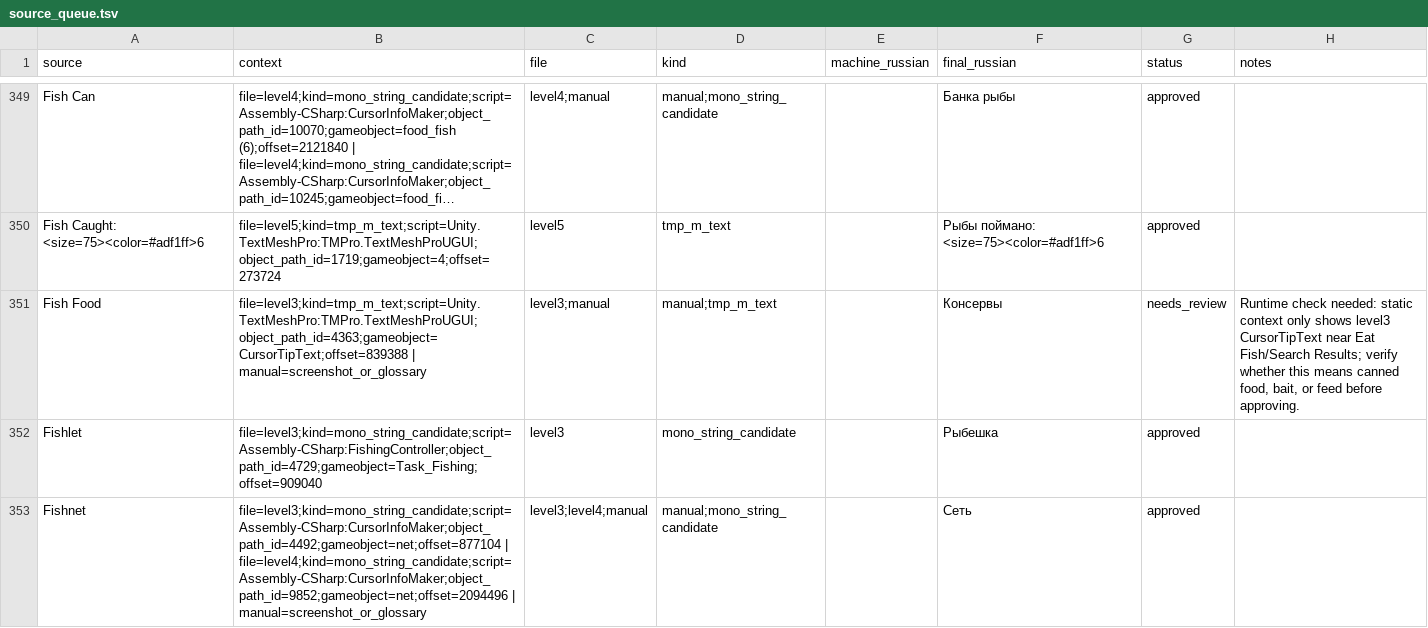
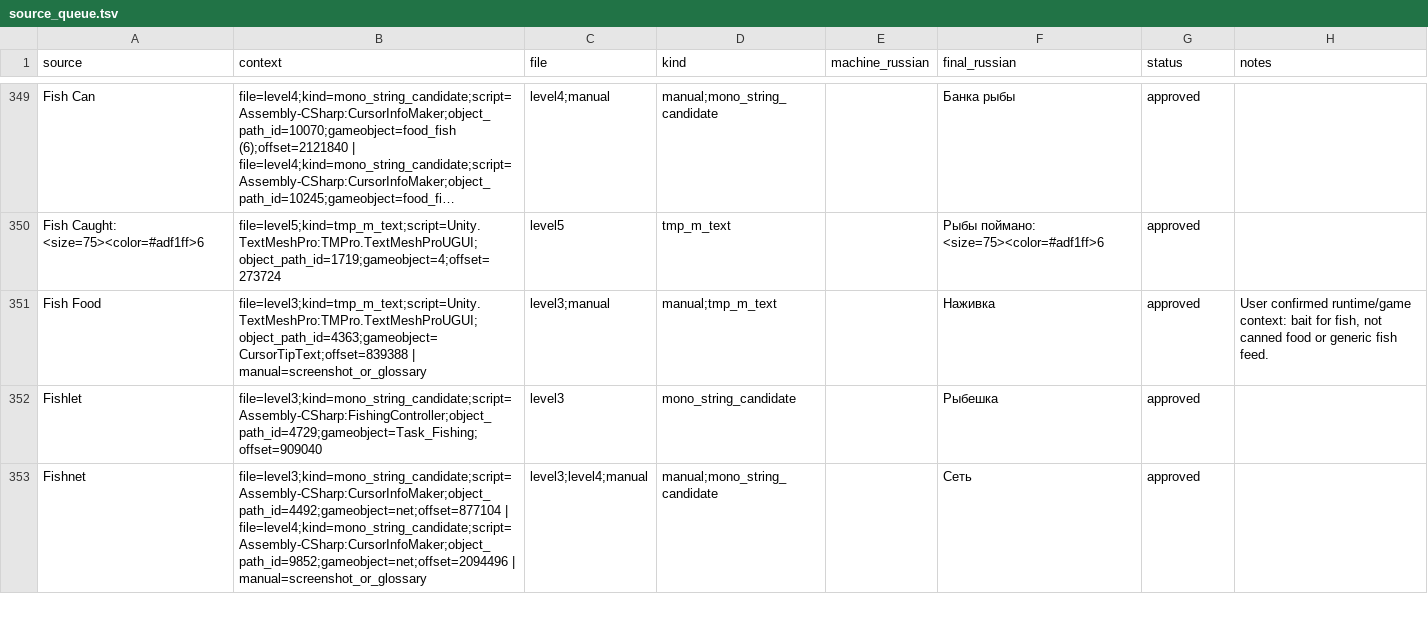
Before and after one commit to Akseleron/dont-sleep-with-the-fishes-russian, a TSV file: translations/source_queue.tsv, drawn as a sheet; only a part is shown, gaps mark what is left out; long unchanged cells end in …; the diff names each change by its address in the sheet, - before the commit and + after, or states it on an @@ line.

```diff
--- a/translations/source_queue.tsv
+++ b/translations/source_queue.tsv
-F351 (final_russian): Консервы
+F351 (final_russian): Наживка
-G351 (status): needs_review
+G351 (status): approved
-H351 (notes): Runtime check needed: static context only shows level3 CursorTipText near Eat Fish/Search Results; verify whether this means canned food, bait, or feed before approving.
+H351 (notes): User confirmed runtime/game context: bait for fish, not canned food or generic fish feed.
```
Also changed, not shown: extracted/full_project_user_facing_candidates.tsv, extracted/missing_translation_candidates.tsv, 1 other file.
